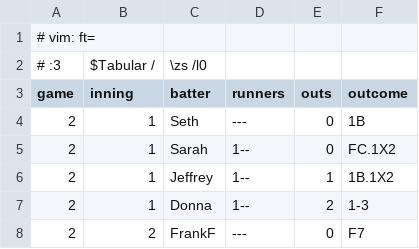
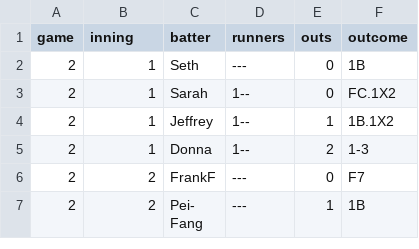
Before and after one commit to vubiostat/softball-stats, a CSV file: 2010fall/batting.csv, drawn as a sheet; only a part is shown; the shorter side is filled out with more unchanged rows.

```diff
--- a/2010fall/batting.csv
+++ b/2010fall/batting.csv
@@ -1,3 +1 @@
-# vim: ft=
-# :3,$Tabular /,\zs /l0
 game, inning, batter,    runners, outs, outcome
```
Also changed, not shown: 2010summer/batting.csv, 2011fall/batting.csv, 5 other files.
